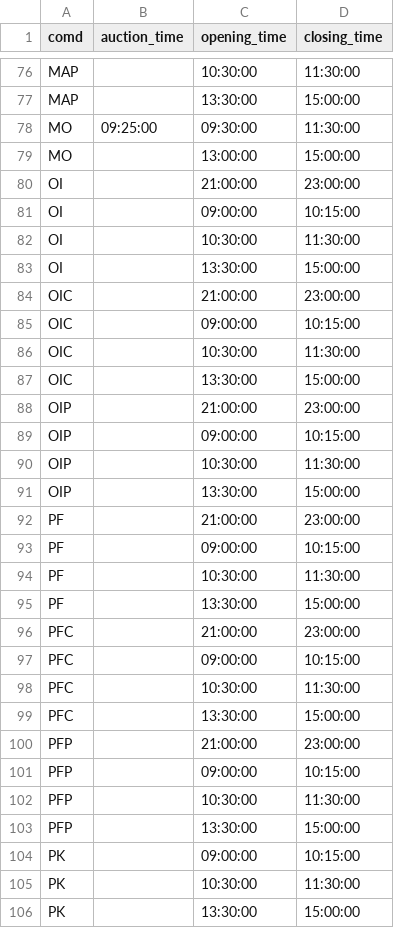
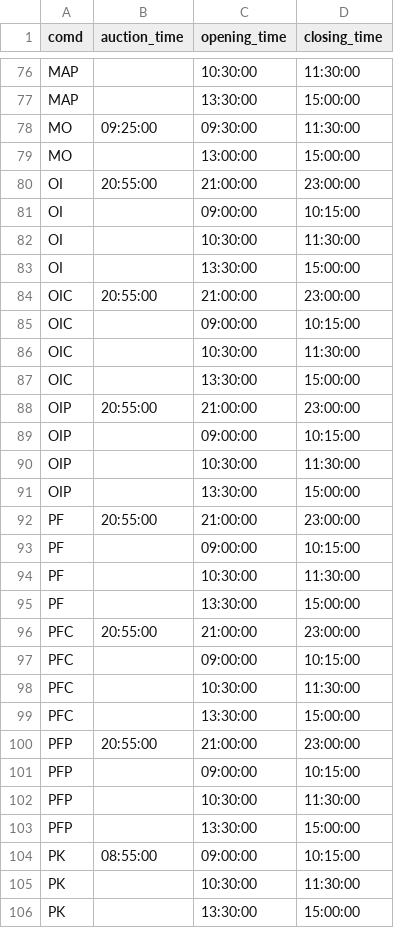
Before and after one commit to wcg-data/md_processor, a CSV file: trade_session.csv, drawn as a sheet; only a part is shown, gaps mark what is left out; the diff covers the shown part only.

```diff
--- a/trade_session.csv
+++ b/trade_session.csv
@@ -79,3 +79,3 @@ MO,09:25:00,09:30:00,11:30:00
 MO,,13:00:00,15:00:00
-OI,,21:00:00,23:00:00
+OI,20:55:00,21:00:00,23:00:00
 OI,,09:00:00,10:15:00
@@ -83,3 +83,3 @@ OI,,10:30:00,11:30:00
 OI,,13:30:00,15:00:00
-OIC,,21:00:00,23:00:00
+OIC,20:55:00,21:00:00,23:00:00
 OIC,,09:00:00,10:15:00
@@ -87,3 +87,3 @@ OIC,,10:30:00,11:30:00
 OIC,,13:30:00,15:00:00
-OIP,,21:00:00,23:00:00
+OIP,20:55:00,21:00:00,23:00:00
 OIP,,09:00:00,10:15:00
@@ -91,3 +91,3 @@ OIP,,10:30:00,11:30:00
 OIP,,13:30:00,15:00:00
-PF,,21:00:00,23:00:00
+PF,20:55:00,21:00:00,23:00:00
 PF,,09:00:00,10:15:00
@@ -95,3 +95,3 @@ PF,,10:30:00,11:30:00
 PF,,13:30:00,15:00:00
-PFC,,21:00:00,23:00:00
+PFC,20:55:00,21:00:00,23:00:00
 PFC,,09:00:00,10:15:00
@@ -99,3 +99,3 @@ PFC,,10:30:00,11:30:00
 PFC,,13:30:00,15:00:00
-PFP,,21:00:00,23:00:00
+PFP,20:55:00,21:00:00,23:00:00
 PFP,,09:00:00,10:15:00
@@ -103,3 +103,3 @@ PFP,,10:30:00,11:30:00
 PFP,,13:30:00,15:00:00
-PK,,09:00:00,10:15:00
+PK,08:55:00,09:00:00,10:15:00
 PK,,10:30:00,11:30:00
```
Also changed, not shown: 3 added rows and 60 edited cells elsewhere in this file, 2 other files.
